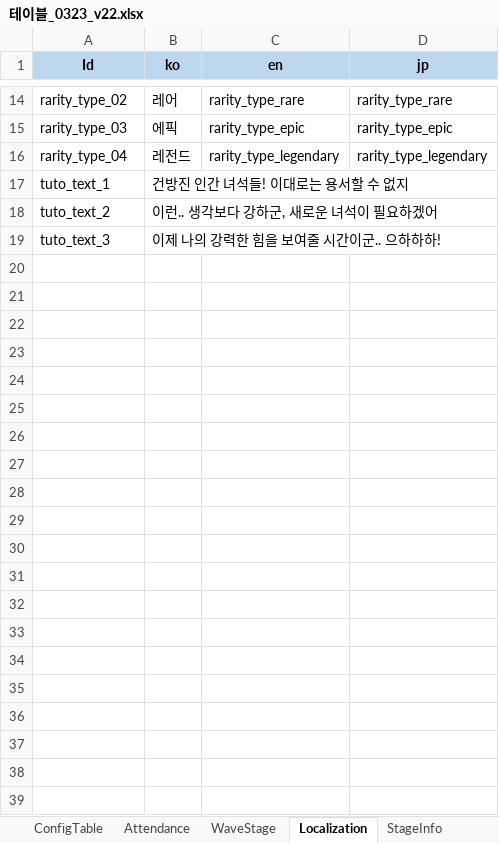
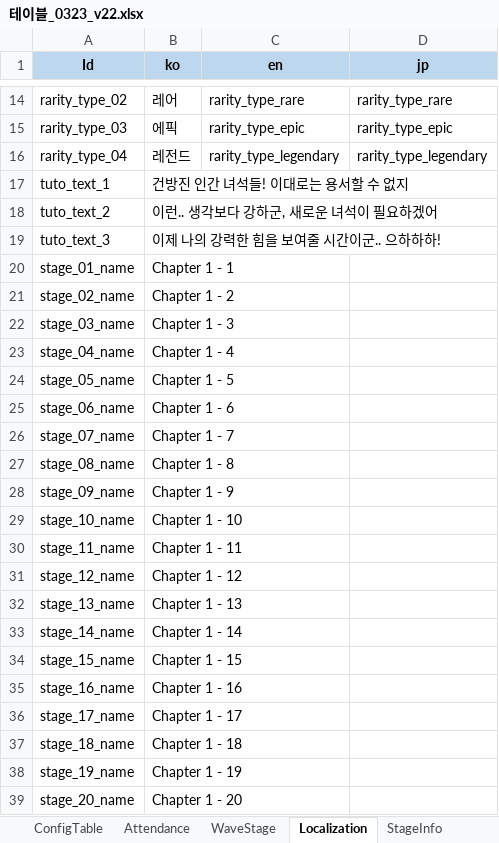
Before and after one commit to david0305mc/TowerDefense, an Excel workbook: ExcelToCSV/SrcFolder/테이블_0323_v22.xlsx, sheet Localization, drawn as a sheet; only a part is shown, gaps mark what is left out; values as stored, in another font and other column widths than the file's, no borders; the diff names each change by its address in the sheet, - before the commit and + after, or states it on an @@ line.

```diff
--- a/ExcelToCSV/SrcFolder/테이블_0323_v22.xlsx (sheet Localization)
+++ b/ExcelToCSV/SrcFolder/테이블_0323_v22.xlsx (sheet Localization)
+row 20: stage_01_name | Chapter 1 - 1
+row 21: stage_02_name | Chapter 1 - 2
+row 22: stage_03_name | Chapter 1 - 3
+row 23: stage_04_name | Chapter 1 - 4
+row 24: stage_05_name | Chapter 1 - 5
+row 25: stage_06_name | Chapter 1 - 6
+row 26: stage_07_name | Chapter 1 - 7
+row 27: stage_08_name | Chapter 1 - 8
+row 28: stage_09_name | Chapter 1 - 9
+row 29: stage_10_name | Chapter 1 - 10
+row 30: stage_11_name | Chapter 1 - 11
+row 31: stage_12_name | Chapter 1 - 12
+row 32: stage_13_name | Chapter 1 - 13
+row 33: stage_14_name | Chapter 1 - 14
+row 34: stage_15_name | Chapter 1 - 15
+row 35: stage_16_name | Chapter 1 - 16
+row 36: stage_17_name | Chapter 1 - 17
+row 37: stage_18_name | Chapter 1 - 18
+row 38: stage_19_name | Chapter 1 - 19
+row 39: stage_20_name | Chapter 1 - 20
```
Also changed, not shown: sheet ConfigTable, 8 other files.
